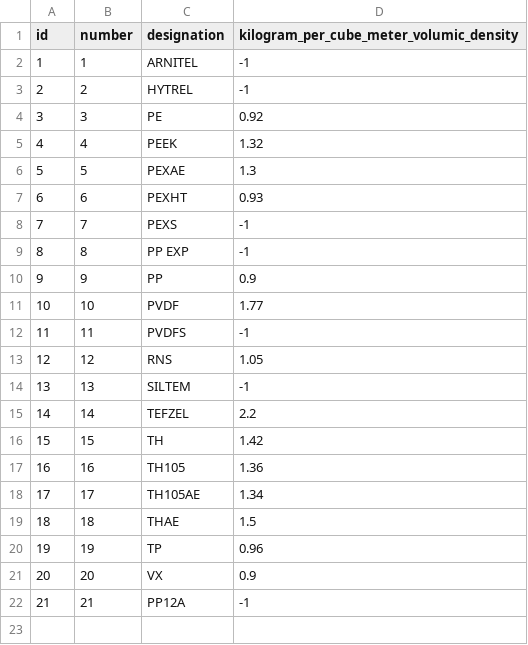
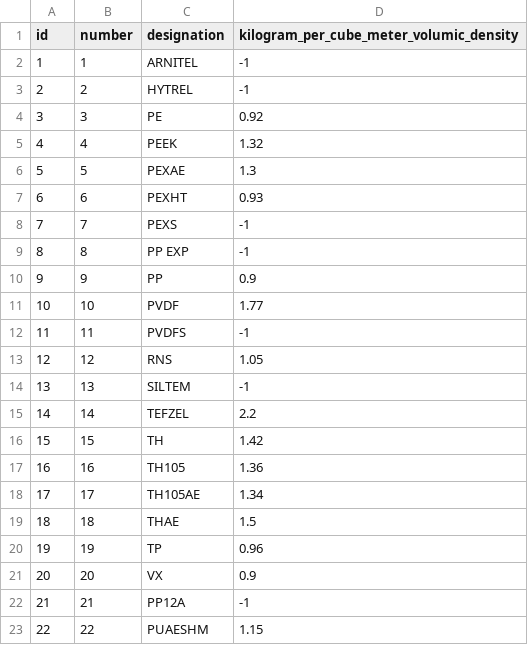
Before and after one commit to M4jor-Tom/LappLi, a CSV file: src/main/resources/config/liquibase/fake-data/material.csv, drawn as a sheet.

Commit message:
Add PUAESHM to fake data

```diff
--- a/src/main/resources/config/liquibase/fake-data/material.csv
+++ b/src/main/resources/config/liquibase/fake-data/material.csv
@@ -22 +22,2 @@ id;number;designation;kilogram_per_cube_meter_volumic_density
 21;21;PP12A;-1
+22;22;PUAESHM;1.15
```
